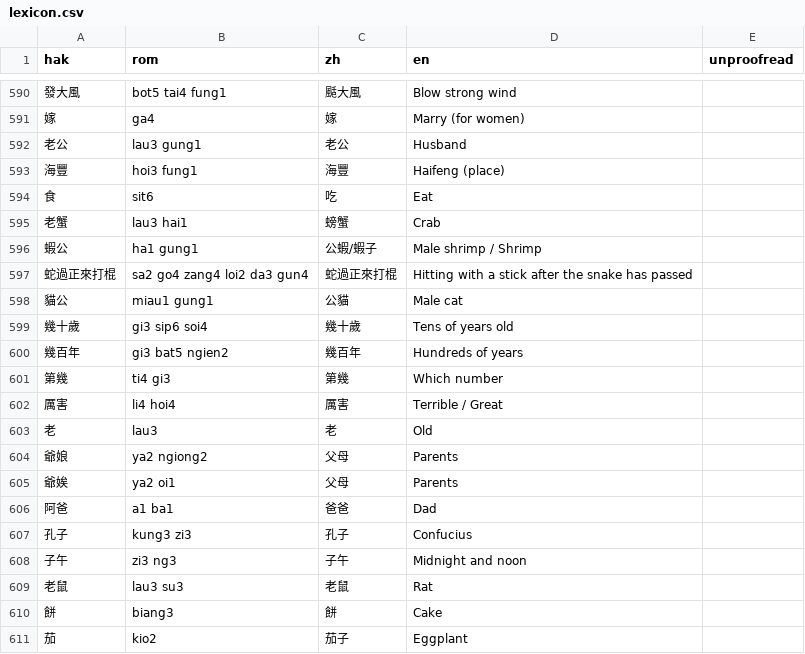
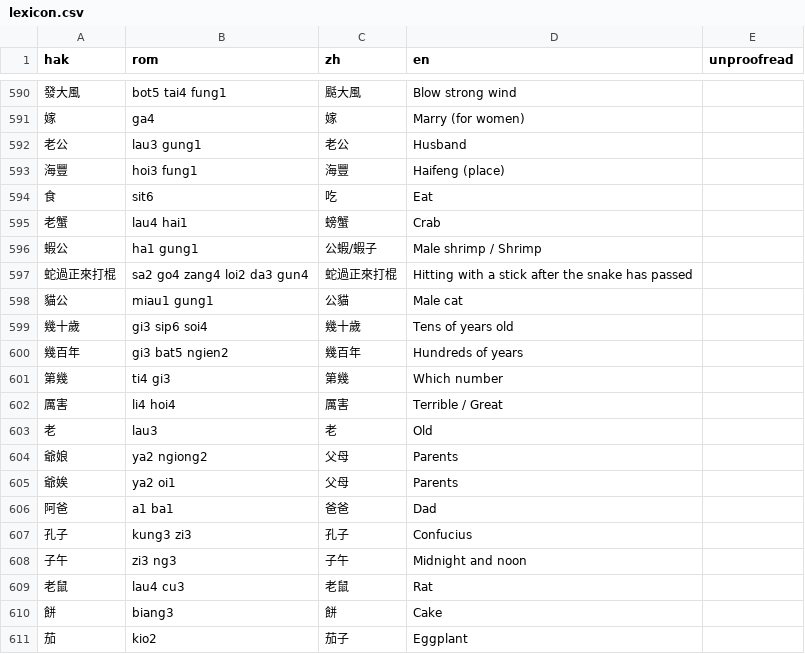
Before and after one commit to chaaklau/learnhakka, a CSV file: public/lexicon.csv, drawn as a sheet; only a part is shown, gaps mark what is left out.

Commit message:
Fix Pronunciation

```diff
--- a/public/lexicon.csv
+++ b/public/lexicon.csv
@@ -594,3 +594,3 @@ hak,rom,zh,en,unproofread
 食,sit6,吃,Eat,
-老蟹,lau3 hai1,螃蟹,Crab,
+老蟹,lau4 hai1,螃蟹,Crab,
 蝦公,ha1 gung1,公蝦/蝦子,Male shrimp / Shrimp,
@@ -608,3 +608,3 @@ hak,rom,zh,en,unproofread
 子午,zi3 ng3,子午,Midnight and noon,
-老鼠,lau3 su3,老鼠,Rat,
+老鼠,lau4 cu3,老鼠,Rat,
 餅,biang3,餅,Cake,
```
